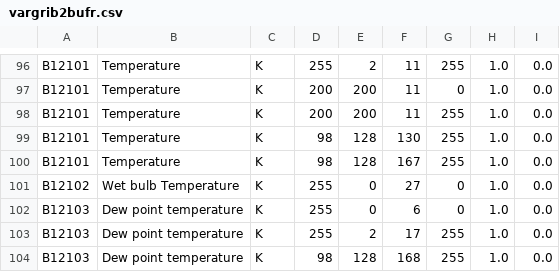
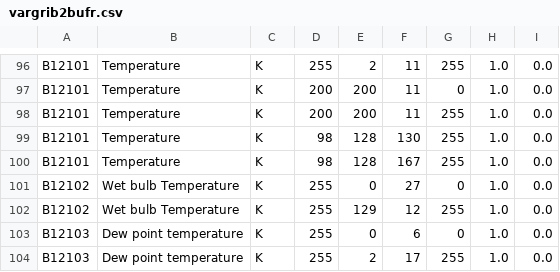
Before and after one commit to ARPA-SIMC/libsim, a CSV file: data/vargrib2bufr.csv, drawn as a sheet; only a part is shown, gaps mark what is left out; the shorter side is filled out with more unchanged rows.

Commit message:
Add wet bulb temperature for grib1 from SMHI 129 table

```diff
--- a/data/vargrib2bufr.csv
+++ b/data/vargrib2bufr.csv
@@ -101,2 +101,3 @@ B12101,Temperature,K,98,128,167,255,1.0,0.0
 B12102,Wet bulb Temperature,K,255,0,27,0,1.0,0.0
+B12102,Wet bulb Temperature,K,255,129,12,255,1.0,0.0
 B12103,Dew point temperature,K,255,0,6,0,1.0,0.0
```
